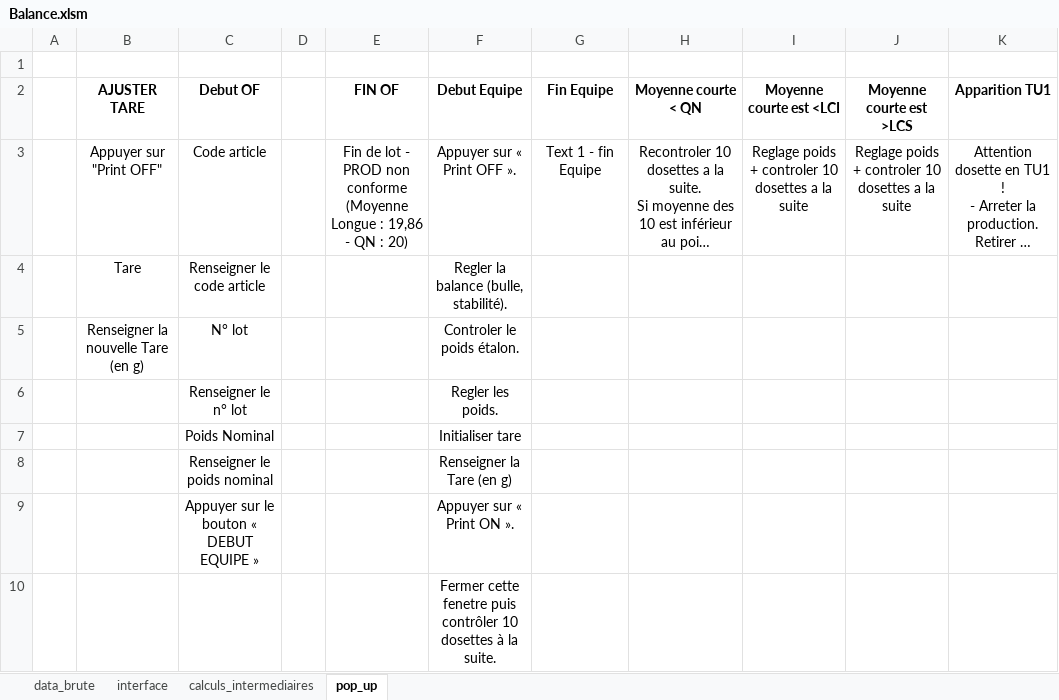
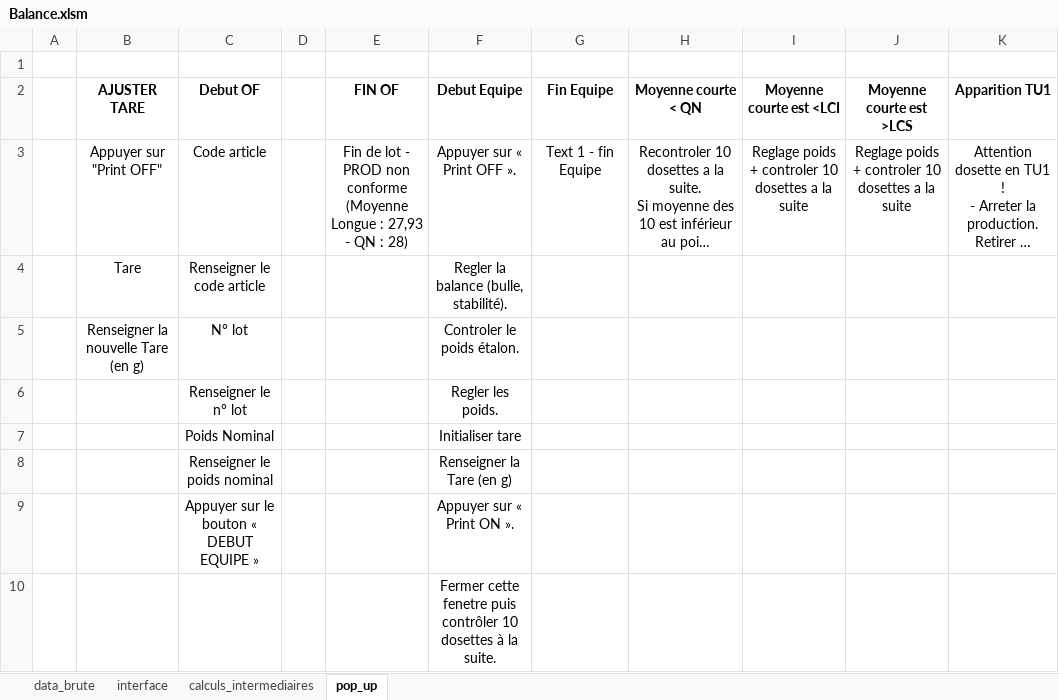
Before and after one commit to adasilva33/balance_solina, an Excel workbook: Balance.xlsm, sheet pop_up, drawn as a sheet; only a part is shown; long unchanged cells end in …; values as stored, in another font and other column widths than the file's, no borders; the diff names each change by its address in the sheet, - before the commit and + after, or states it on an @@ line.

```diff
--- a/Balance.xlsm (sheet pop_up)
+++ b/Balance.xlsm (sheet pop_up)
-E3 (FIN OF): …Longue : 19,86 - QN : 20)
+E3 (FIN OF): …Longue : 27,93 - QN : 28)
```
Also changed, not shown: sheet data_brute, sheet calculs_intermediaires, sheet interface, hidden cells, charts or pictures, 5 other files.
